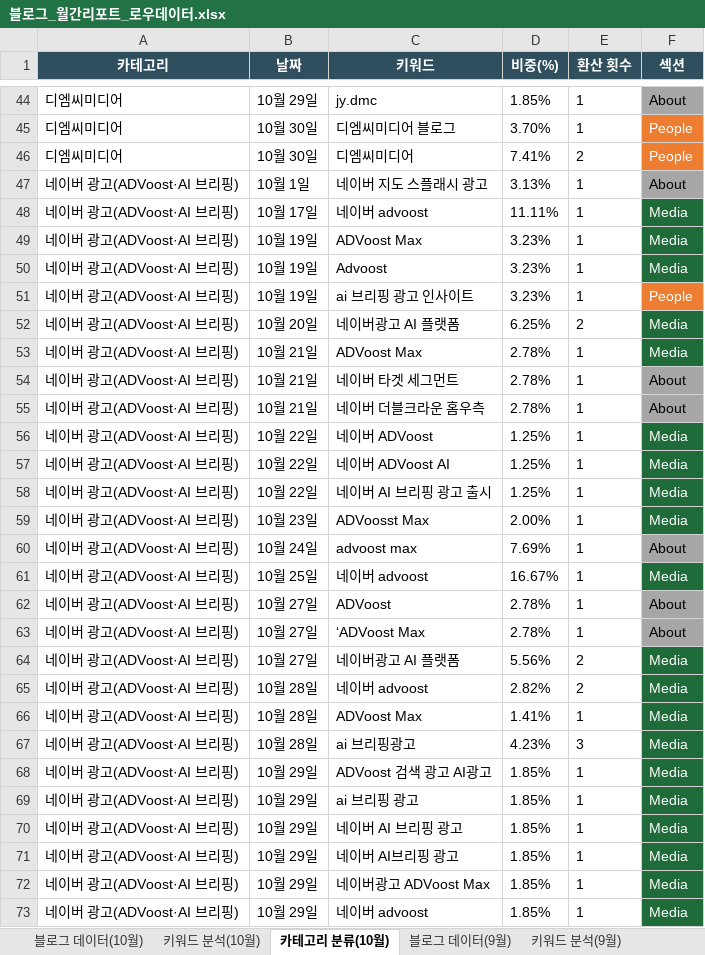
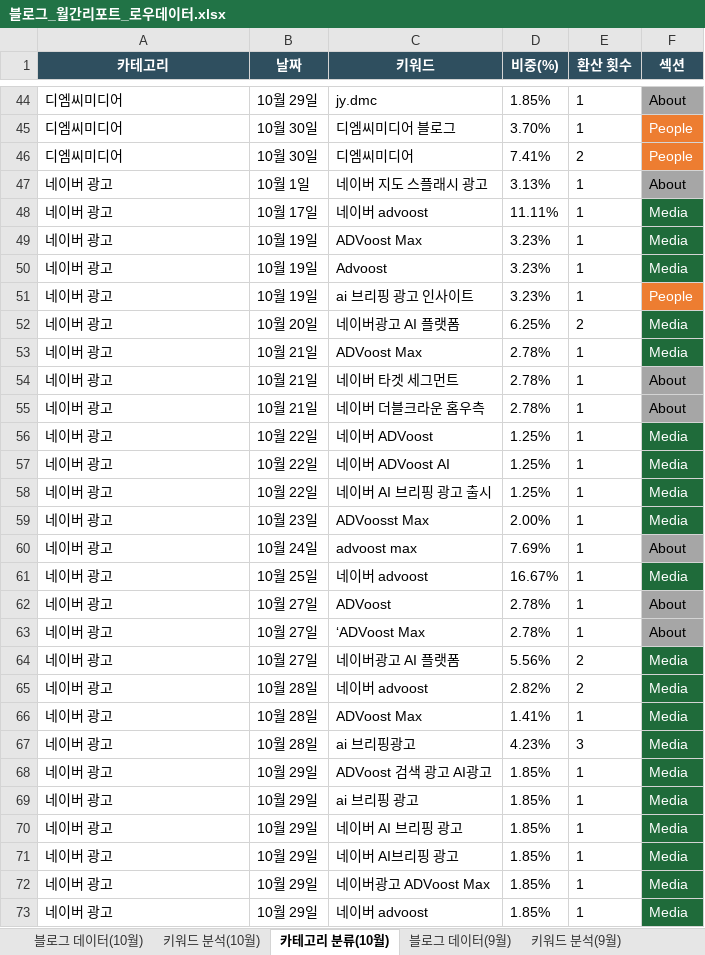
Before and after one commit to syleedmc-byte/blog-dashboard, an Excel workbook: data/블로그_월간리포트_로우데이터.xlsx, sheet 카테고리 분류(10월), drawn as a sheet; only a part is shown, gaps mark what is left out; values as stored, in another font and other column widths than the file's, no borders; the diff covers the shown part only; the diff names each change by its address in the sheet, - before the commit and + after, or states it on an @@ line.

```diff
--- a/data/블로그_월간리포트_로우데이터.xlsx (sheet 카테고리 분류(10월))
+++ b/data/블로그_월간리포트_로우데이터.xlsx (sheet 카테고리 분류(10월))
-A47:A73 (카테고리): 네이버 광고(ADVoost·AI 브리핑)
+A47:A73 (카테고리): 네이버 광고
```
Also changed, not shown: 11 edited cells elsewhere in this sheet, 1 other file.
